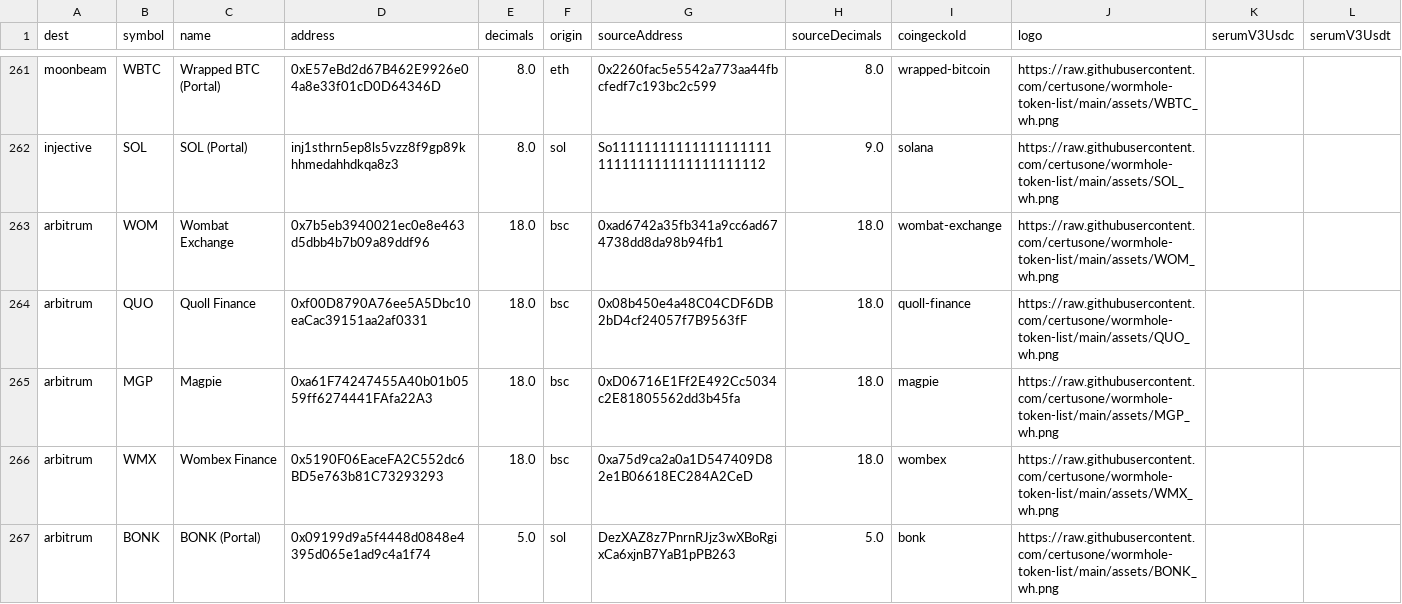
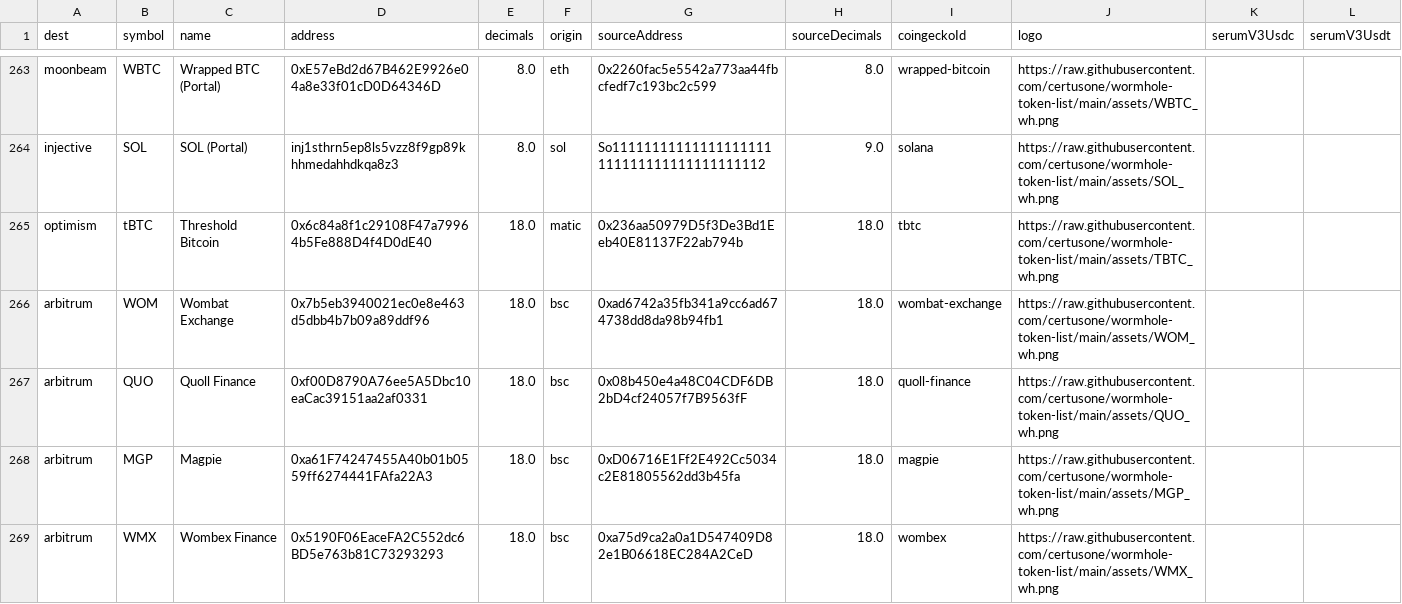
Before and after one commit to wormhole-foundation/wormhole-token-list, a CSV file: content/by_dest.csv, drawn as a sheet; only a part is shown, gaps mark what is left out; the shorter side is filled out with more unchanged rows; the diff covers the shown part only; the diff names each change by its address in the sheet, - before the commit and + after, or states it on an @@ line.

Commit message:
TBTC Token

```diff
--- a/content/by_dest.csv
+++ b/content/by_dest.csv
+row 265: optimism | tBTC | Threshold Bitcoin | 0x6c84a8f1c29108F47a79964b5Fe888D4f4D0dE40 | 18.0 | matic | 0x236aa50979D5f3De3Bd1Eeb40E81137F22ab794b | 18.0 | tbtc | https://raw.githubusercontent.com/certusone/wormhole-token-list/main/assets/TBTC_wh.png
```
Also changed, not shown: 3 added rows elsewhere in this file, 16 other files.
